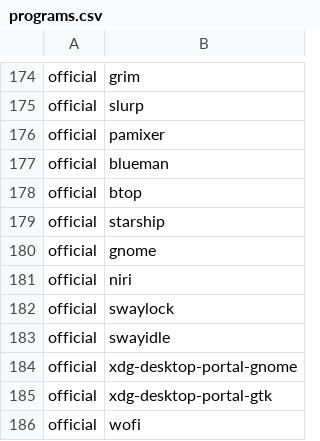
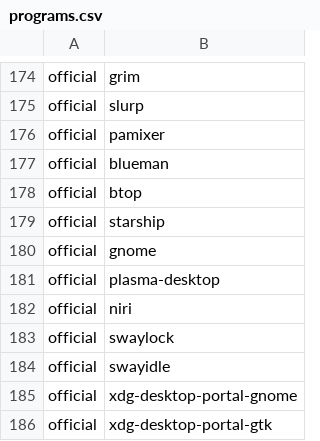
Before and after one commit to daaf89/archstrap, a CSV file: packages/programs.csv, drawn as a sheet; only a part is shown, gaps mark what is left out; the shorter side is filled out with more unchanged rows.

Commit message:
add plasma too because why not

```diff
--- a/packages/programs.csv
+++ b/packages/programs.csv
@@ -180,2 +180,3 @@ official,starship
 official,gnome
+official,plasma-desktop
 official,niri
```
